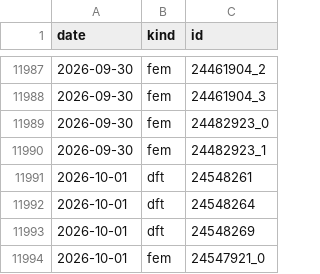
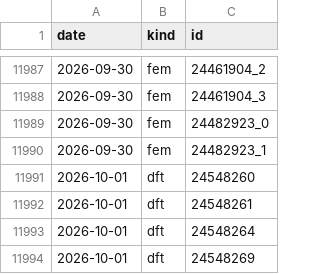
Before and after one commit to yjinyoo/yjinyoo.github.io, a CSV file: assets/data/simulation_runs.csv, drawn as a sheet; only a part is shown, gaps mark what is left out; the shorter side is filled out with more unchanged rows.

```diff
--- a/assets/data/simulation_runs.csv
+++ b/assets/data/simulation_runs.csv
@@ -11990,2 +11990,3 @@ date,kind,id
 2026-09-30,fem,24482923_1
+2026-10-01,dft,24548260
 2026-10-01,dft,24548261
```
Also changed, not shown: 3 other files.
